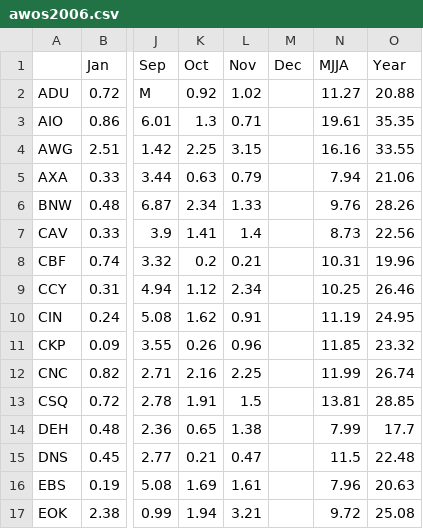
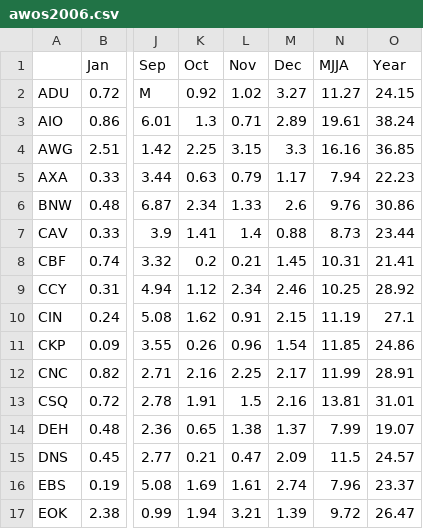
Before and after one commit to ForceCry/iem, a CSV file: htdocs/AWOS/reports/awos2006.csv, drawn as a sheet; only a part is shown, gaps mark what is left out; the diff covers the shown part only; the diff names each change by its address in the sheet, - before the commit and + after, or states it on an @@ line.

```diff
--- a/htdocs/AWOS/reports/awos2006.csv
+++ b/htdocs/AWOS/reports/awos2006.csv
-M2 (Dec): (empty)
+M2 (Dec): 3.27
-O2 (Year): 20.88
+O2 (Year): 24.15
-M3 (Dec): (empty)
+M3 (Dec): 2.89
-O3 (Year): 35.35
+O3 (Year): 38.24
-M4 (Dec): (empty)
+M4 (Dec): 3.3
-O4 (Year): 33.55
+O4 (Year): 36.85
-M5 (Dec): (empty)
+M5 (Dec): 1.17
-O5 (Year): 21.06
+O5 (Year): 22.23
-M6 (Dec): (empty)
+M6 (Dec): 2.6
-O6 (Year): 28.26
+O6 (Year): 30.86
-M7 (Dec): (empty)
+M7 (Dec): 0.88
-O7 (Year): 22.56
+O7 (Year): 23.44
-M8 (Dec): (empty)
+M8 (Dec): 1.45
-O8 (Year): 19.96
+O8 (Year): 21.41
-M9 (Dec): (empty)
+M9 (Dec): 2.46
-O9 (Year): 26.46
+O9 (Year): 28.92
-M10 (Dec): (empty)
+M10 (Dec): 2.15
-O10 (Year): 24.95
+O10 (Year): 27.1
-M11 (Dec): (empty)
+M11 (Dec): 1.54
-O11 (Year): 23.32
+O11 (Year): 24.86
-M12 (Dec): (empty)
+M12 (Dec): 2.17
-O12 (Year): 26.74
+O12 (Year): 28.91
-M13 (Dec): (empty)
+M13 (Dec): 2.16
-O13 (Year): 28.85
+O13 (Year): 31.01
-M14 (Dec): (empty)
+M14 (Dec): 1.37
-O14 (Year): 17.7
+O14 (Year): 19.07
-M15 (Dec): (empty)
+M15 (Dec): 2.09
-O15 (Year): 22.48
+O15 (Year): 24.57
-M16 (Dec): (empty)
+M16 (Dec): 2.74
-O16 (Year): 20.63
+O16 (Year): 23.37
-M17 (Dec): (empty)
+M17 (Dec): 1.39
-O17 (Year): 25.08
+O17 (Year): 26.47
```
Also changed, not shown: 37 edited cells elsewhere in this file, 2 other files.
